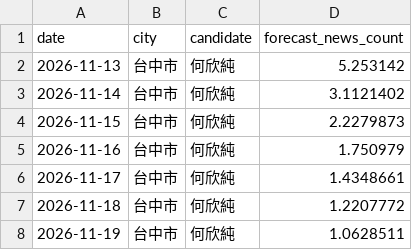
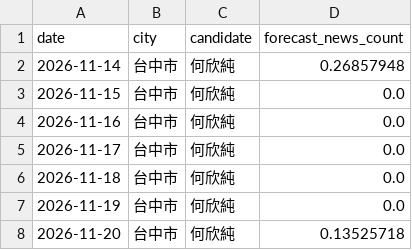
Before and after one commit to sean756925/SixMunicipalitiesPredictor, a CSV file: data/forecast/台中市_何欣純_forecast.csv, drawn as a sheet.

```diff
--- a/data/forecast/台中市_何欣純_forecast.csv
+++ b/data/forecast/台中市_何欣純_forecast.csv
@@ -1,8 +1,8 @@
 date,city,candidate,forecast_news_count
-2026-11-13,台中市,何欣純,5.253142
-2026-11-14,台中市,何欣純,3.1121402
-2026-11-15,台中市,何欣純,2.2279873
-2026-11-16,台中市,何欣純,1.750979
-2026-11-17,台中市,何欣純,1.4348661
-2026-11-18,台中市,何欣純,1.2207772
-2026-11-19,台中市,何欣純,1.0628511
+2026-11-14,台中市,何欣純,0.26857948
+2026-11-15,台中市,何欣純,0.0
+2026-11-16,台中市,何欣純,0.0
+2026-11-17,台中市,何欣純,0.0
+2026-11-18,台中市,何欣純,0.0
+2026-11-19,台中市,何欣純,0.0
+2026-11-20,台中市,何欣純,0.13525718
```
Also changed, not shown: data/features/voice_features.csv, data/forecast/台中市_江啟臣_forecast.csv, 25 other files.
